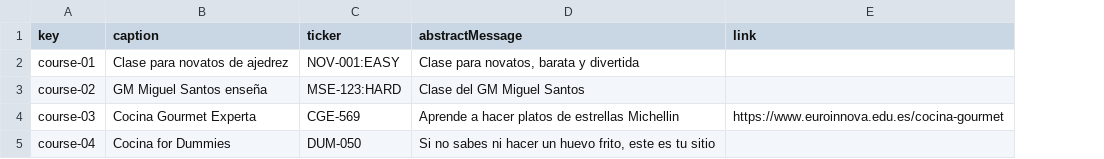
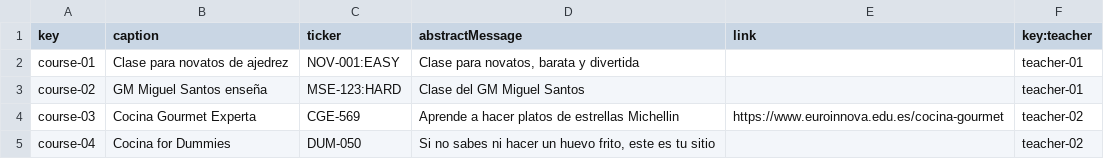
Before and after one commit to RoyalFireStorm/Acme-Courses-22.8, a CSV file: src/main/webapp/WEB-INF/resources/sample-data/course.csv, drawn as a sheet; the diff names each change by its address in the sheet, - before the commit and + after, or states it on an @@ line.

Commit message:
Issue #42 done
Creado Controllador, servicios y repositorio para Course
relacionado con Teacher y pruebas realizadas

```diff
--- a/src/main/webapp/WEB-INF/resources/sample-data/course.csv
+++ b/src/main/webapp/WEB-INF/resources/sample-data/course.csv
+column F (key:teacher), rows 2-5: teacher-01 | teacher-01 | teacher-02 | teacher-02
```
Also changed, not shown: 19 other files.
